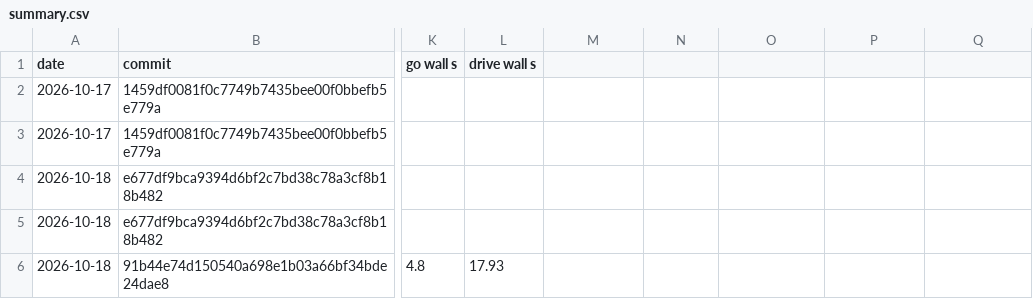
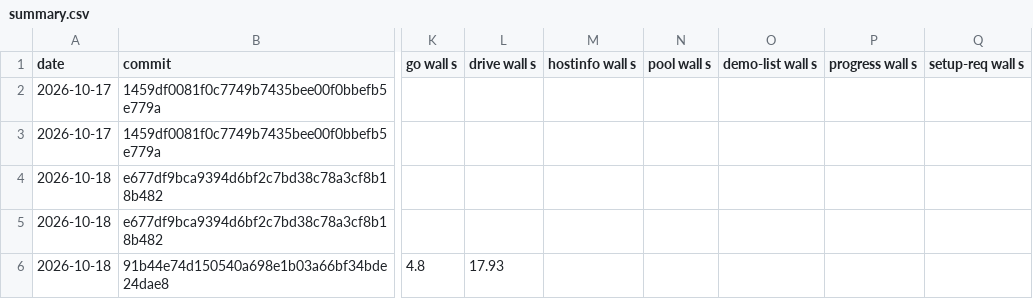
Before and after one commit to yamanori99/DistSSHRun.jl, a CSV file: history/summary.csv, drawn as a sheet; only a part is shown, gaps mark what is left out; the diff names each change by its address in the sheet, - before the commit and + after, or states it on an @@ line.

```diff
--- a/history/summary.csv
+++ b/history/summary.csv
-M1: (empty)
+M1: hostinfo wall s
-N1: (empty)
+N1: pool wall s
-O1: (empty)
+O1: demo-list wall s
-P1: (empty)
+P1: progress wall s
-Q1: (empty)
+Q1: setup-req wall s
```
